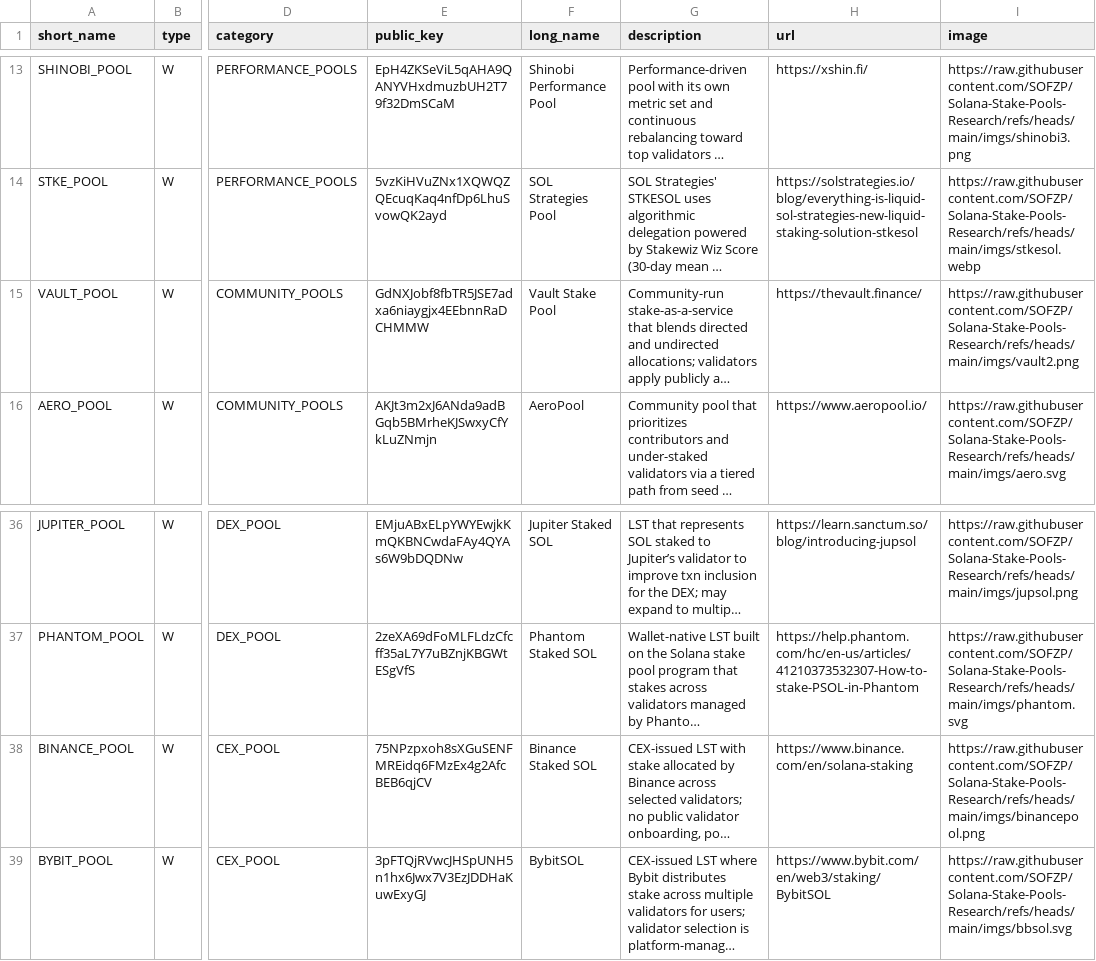
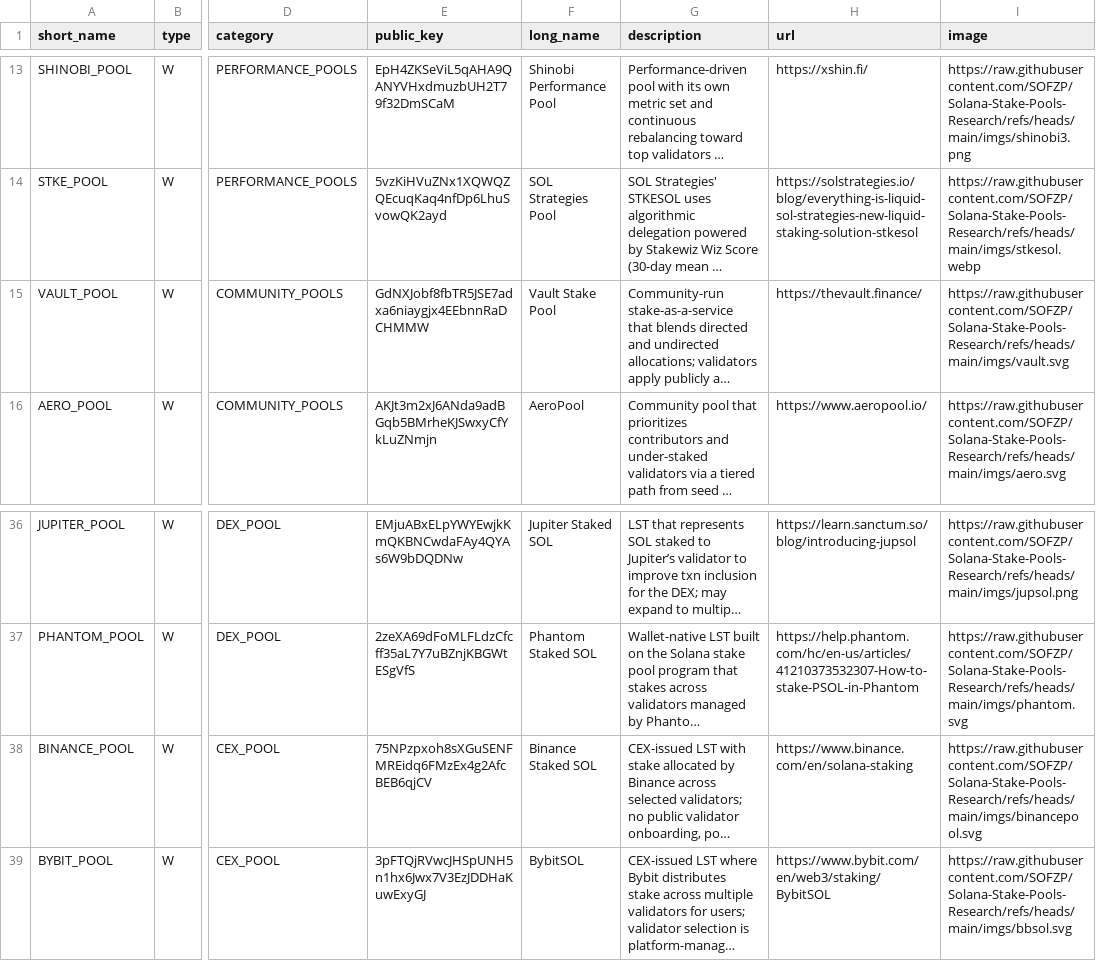
Before and after one commit to SOFZP/Solana-Stake-Pools-Research, a CSV file: stakepools_list.csv, drawn as a sheet; only a part is shown, gaps mark what is left out; long unchanged cells end in …; the diff names each change by its address in the sheet, - before the commit and + after, or states it on an @@ line.

Commit message:
Update VAULT_POOL and BINANCE_POOL entries
Replaced existing VAULT_POOL and BINANCE_POOL entries with updated information and images.

```diff
--- a/stakepools_list.csv
+++ b/stakepools_list.csv
-I15 (image): https://raw.githubusercontent.com/SOFZP/Solana-Stake-Pools-Research/refs/heads/main/imgs/vault2.png
+I15 (image): https://raw.githubusercontent.com/SOFZP/Solana-Stake-Pools-Research/refs/heads/main/imgs/vault.svg
-I38 (image): https://raw.githubusercontent.com/SOFZP/Solana-Stake-Pools-Research/refs/heads/main/imgs/binancepool.png
+I38 (image): https://raw.githubusercontent.com/SOFZP/Solana-Stake-Pools-Research/refs/heads/main/imgs/binancepool.svg
```
